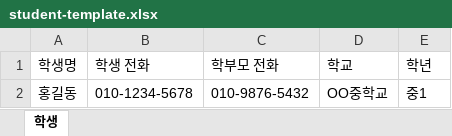
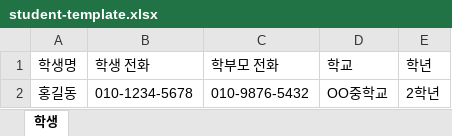
Before and after one commit to scbae18/clat_fe_v2, an Excel workbook: public/templates/student-template.xlsx, sheet 학생, drawn as a sheet; values as stored, in another font and other column widths than the file's, no borders; the diff names each change by its address in the sheet, - before the commit and + after, or states it on an @@ line.

```diff
--- a/public/templates/student-template.xlsx (sheet 학생)
+++ b/public/templates/student-template.xlsx (sheet 학생)
-E2 (학년): 중1
+E2 (학년): 2학년
```
Also changed, not shown: 2 other files.
